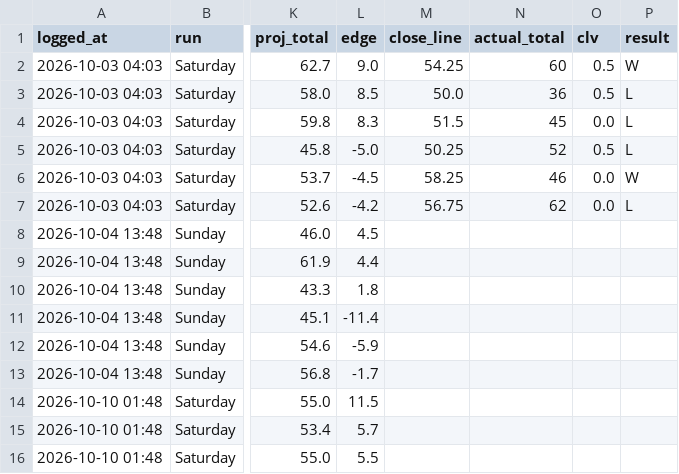
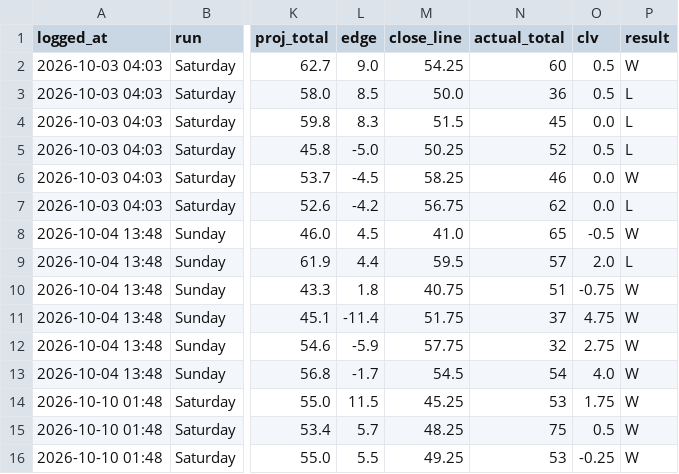
Before and after one commit to sportstar583/sportsbetting, a CSV file: data/2026/card_log.csv, drawn as a sheet; only a part is shown, gaps mark what is left out; the diff covers the shown part only; the diff names each change by its address in the sheet, - before the commit and + after, or states it on an @@ line.

```diff
--- a/data/2026/card_log.csv
+++ b/data/2026/card_log.csv
-M8 (close_line): (empty)
+M8 (close_line): 41.0
-N8 (actual_total): (empty)
+N8 (actual_total): 65
-O8 (clv): (empty)
+O8 (clv): -0.5
-P8 (result): (empty)
+P8 (result): W
-M9 (close_line): (empty)
+M9 (close_line): 59.5
-N9 (actual_total): (empty)
+N9 (actual_total): 57
-O9 (clv): (empty)
+O9 (clv): 2.0
-P9 (result): (empty)
+P9 (result): L
-M10 (close_line): (empty)
+M10 (close_line): 40.75
-N10 (actual_total): (empty)
+N10 (actual_total): 51
-O10 (clv): (empty)
+O10 (clv): -0.75
-P10:P16 (result): (empty)
+P10:P16 (result): W
-M11 (close_line): (empty)
+M11 (close_line): 51.75
-N11 (actual_total): (empty)
+N11 (actual_total): 37
-O11 (clv): (empty)
+O11 (clv): 4.75
-M12 (close_line): (empty)
+M12 (close_line): 57.75
-N12 (actual_total): (empty)
+N12 (actual_total): 32
-O12 (clv): (empty)
+O12 (clv): 2.75
-M13 (close_line): (empty)
+M13 (close_line): 54.5
-N13 (actual_total): (empty)
+N13 (actual_total): 54
-O13 (clv): (empty)
+O13 (clv): 4.0
-M14 (close_line): (empty)
+M14 (close_line): 45.25
-N14 (actual_total): (empty)
+N14 (actual_total): 53
-O14 (clv): (empty)
+O14 (clv): 1.75
-M15 (close_line): (empty)
+M15 (close_line): 48.25
-N15 (actual_total): (empty)
+N15 (actual_total): 75
-O15 (clv): (empty)
+O15 (clv): 0.5
-M16 (close_line): (empty)
+M16 (close_line): 49.25
-N16 (actual_total): (empty)
+N16 (actual_total): 53
-O16 (clv): (empty)
+O16 (clv): -0.25
```
Also changed, not shown: 6 added rows and 12 edited cells elsewhere in this file, 2 other files.
